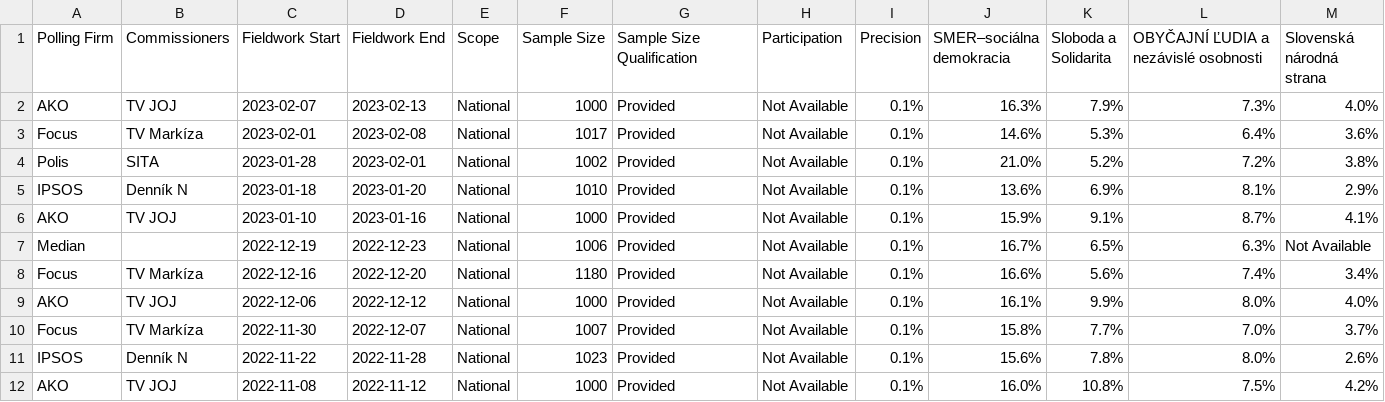
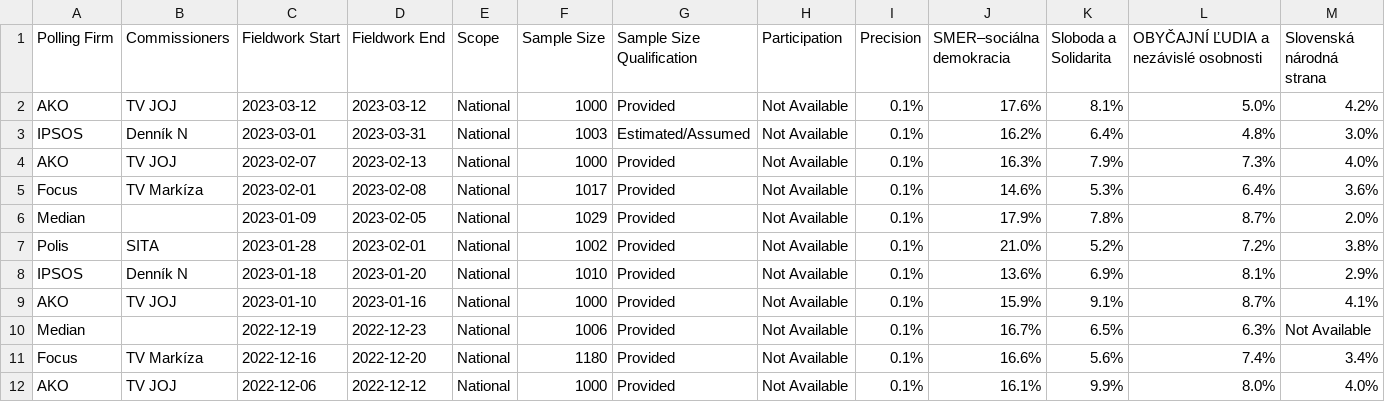
Before and after one commit to michalskop/europeelects, a CSV file: data_original/sk.csv, drawn as a sheet; only a part is shown; the shorter side is filled out with more unchanged rows; rows hold the shown columns only; the diff names each change by its address in the sheet, - before the commit and + after, or states it on an @@ line.

```diff
--- a/data_original/sk.csv
+++ b/data_original/sk.csv
+row 2: AKO | TV JOJ | 2023-03-12 | 2023-03-12 | National | 1000 | Provided | Not Available | 0.1% | 17.6% | 8.1% | 5.0% | 4.2%
+row 3: IPSOS | Denník N | 2023-03-01 | 2023-03-31 | National | 1003 | Estimated/Assumed | Not Available | 0.1% | 16.2% | 6.4% | 4.8% | 3.0%
+row 6: Median |  | 2023-01-09 | 2023-02-05 | National | 1029 | Provided | Not Available | 0.1% | 17.9% | 7.8% | 8.7% | 2.0%
```
Also changed, not shown: data_original/de.csv, data_original/es.csv, 6 other files.
